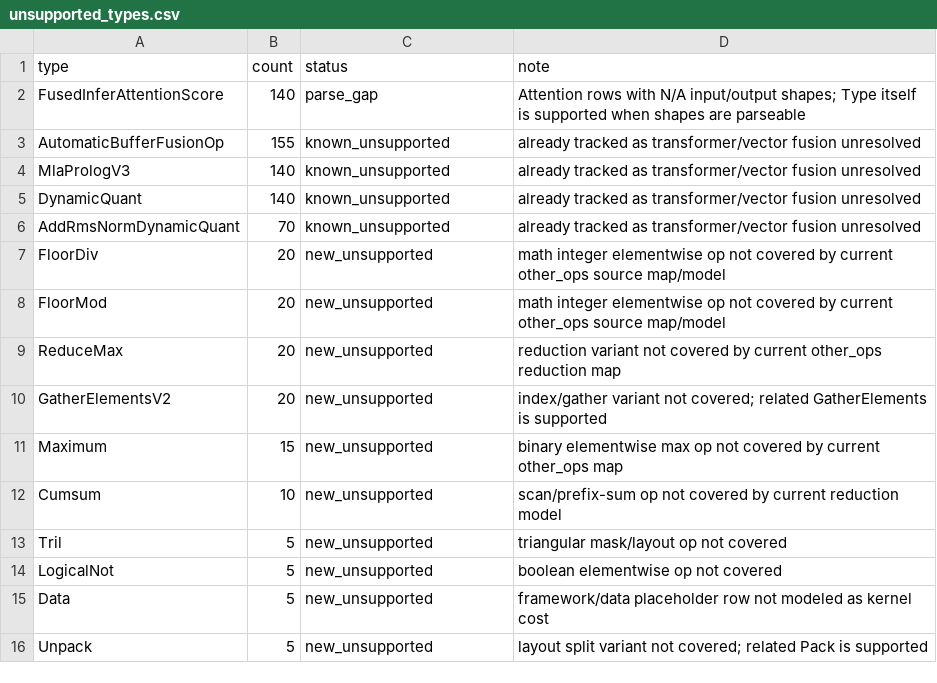
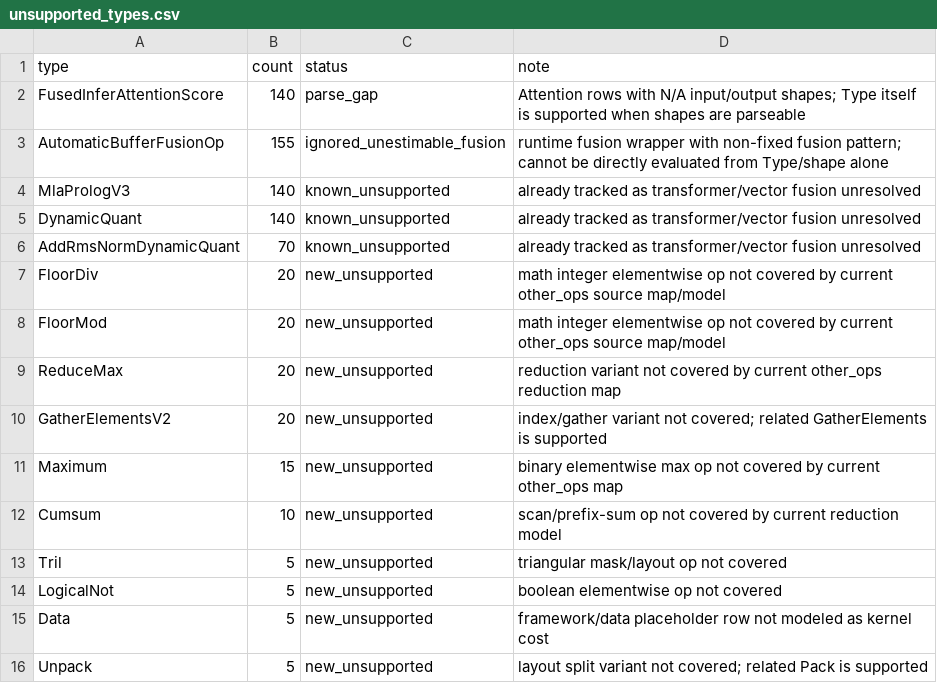
Before and after one commit to ParanoidHW/kernel_evaluation, a CSV file: eval_results/20260527T075806Z_e632e87_longcat910c_validation/unsupported_types.csv, drawn as a sheet.

Commit message:
[doc] ignore automatic buffer fusion op

```diff
--- a/eval_results/20260527T075806Z_e632e87_longcat910c_validation/unsupported_types.csv
+++ b/eval_results/20260527T075806Z_e632e87_longcat910c_validation/unsupported_types.csv
@@ -2,3 +2,3 @@ type,count,status,note
 FusedInferAttentionScore,140,parse_gap,"Attention rows with N/A input/output shapes; Type itself is supported when shapes are parseable"
-AutomaticBufferFusionOp,155,known_unsupported,"already tracked as transformer/vector fusion unresolved"
+AutomaticBufferFusionOp,155,ignored_unestimable_fusion,"runtime fusion wrapper with non-fixed fusion pattern; cannot be directly evaluated from Type/shape alone"
 MlaPrologV3,140,known_unsupported,"already tracked as transformer/vector fusion unresolved"
```
Also changed, not shown: 3 other files.
